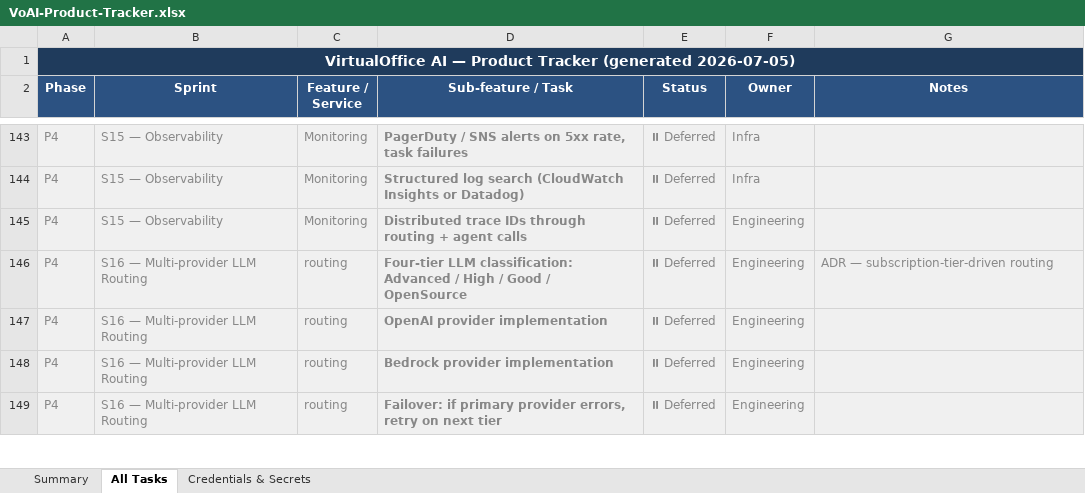
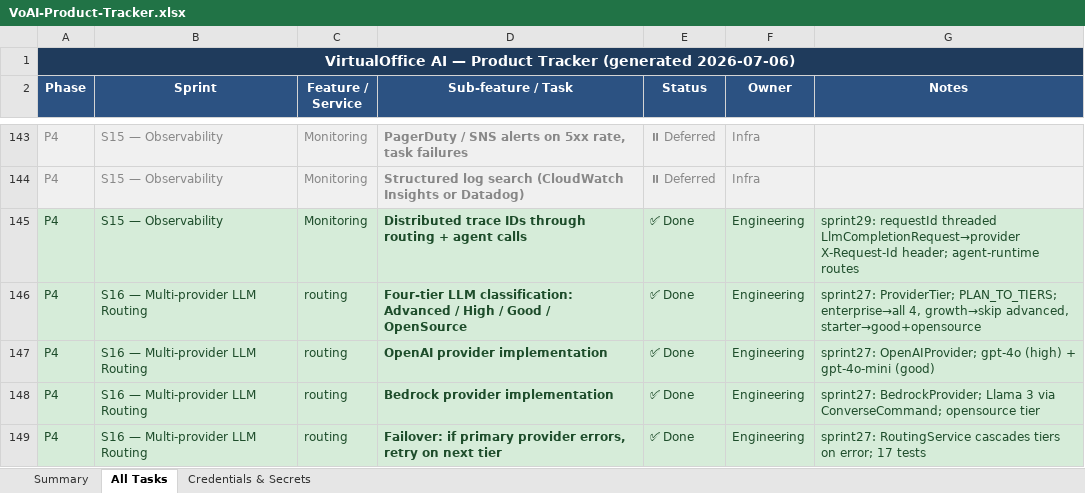
Before and after one commit to manuani/mysquad, an Excel workbook: VoAI-Product-Tracker.xlsx, sheet All Tasks, drawn as a sheet; only a part is shown, gaps mark what is left out; values as stored, in another font and other column widths than the file's, no borders; the diff covers the shown part only; the diff names each change by its address in the sheet, - before the commit and + after, or states it on an @@ line.

```diff
--- a/VoAI-Product-Tracker.xlsx (sheet All Tasks)
+++ b/VoAI-Product-Tracker.xlsx (sheet All Tasks)
-A1 (Phase): …Tracker (generated 2026-07-05)
+A1 (Phase): …Tracker (generated 2026-07-06)
-A145:G149 fill: #F0F0F0
+A145:G149 fill: #D6ECD9
-A145:F145 text colour: #888888
+A145:F145 text colour: #1E4D2B
-E145:E149 (Status): ⏸ Deferred
+E145:E149 (Status): ✅ Done
-G145 (Notes): (empty)
+G145 (Notes): sprint29: requestId threaded LlmCompletionRequest→provider X-Request-Id header; agent-runtime routes
-A146:G146 text colour: #888888
+A146:G146 text colour: #1E4D2B
-G146 (Notes): ADR — subscription-tier-driven routing
+G146 (Notes): sprint27: ProviderTier; PLAN_TO_TIERS; enterprise→all 4, growth→skip advanced, starter→good+opensource
-A147:F149 text colour: #888888
+A147:F149 text colour: #1E4D2B
-G147 (Notes): (empty)
+G147 (Notes): sprint27: OpenAIProvider; gpt-4o (high) + gpt-4o-mini (good)
-G148 (Notes): (empty)
+G148 (Notes): sprint27: BedrockProvider; Llama 3 via ConverseCommand; opensource tier
-G149 (Notes): (empty)
+G149 (Notes): sprint27: RoutingService cascades tiers on error; 17 tests
```
Also changed, not shown: 14 edited cells and cell formats elsewhere in this sheet, sheet Summary, 1 other file.
